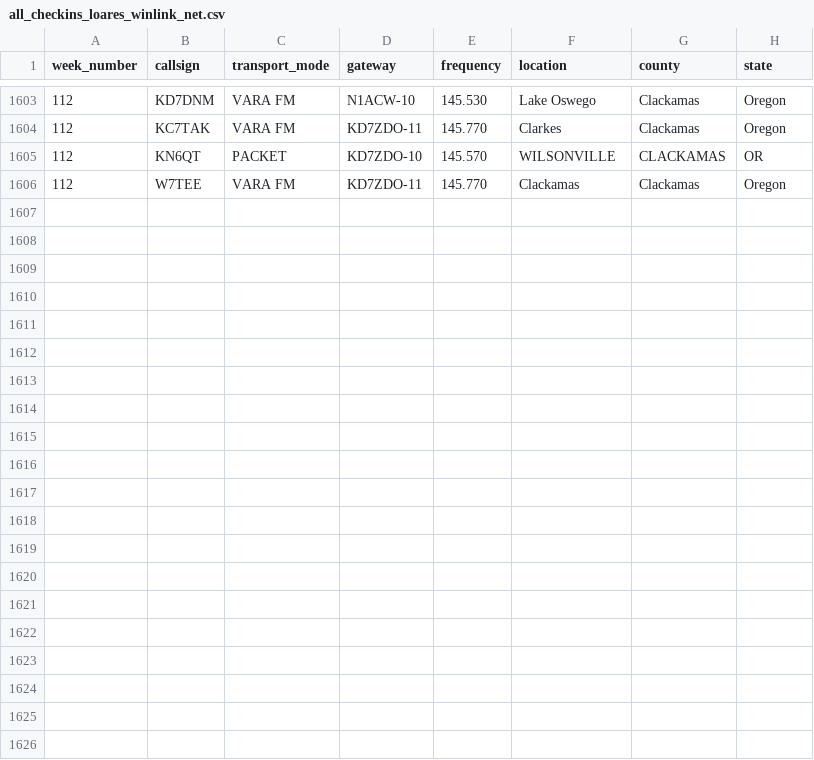
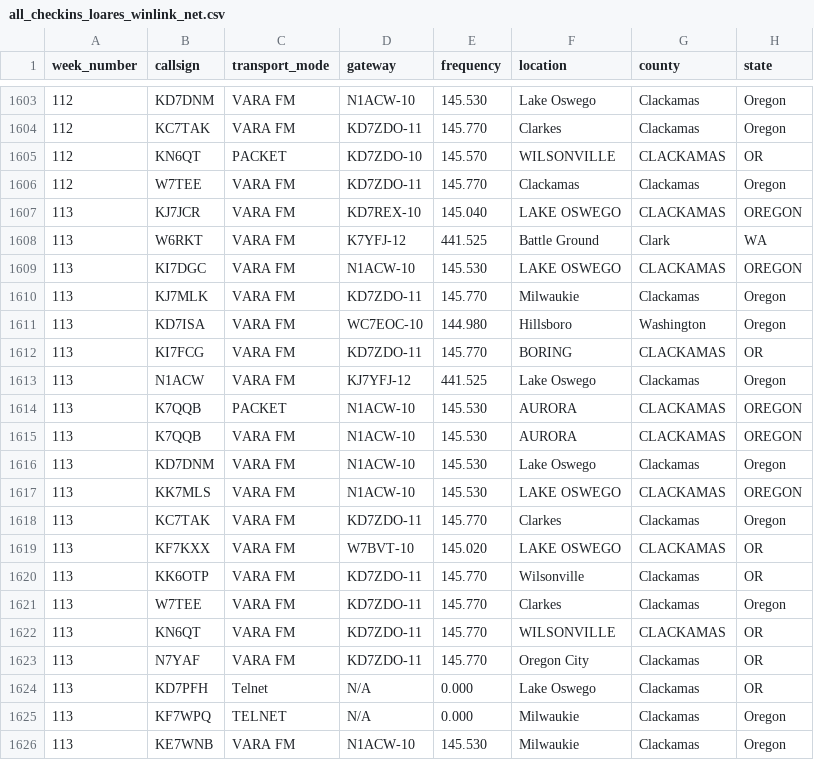
Before and after one commit to drizzlecombe/wlnet, a CSV file: raw_data/all_checkins_loares_winlink_net.csv, drawn as a sheet; only a part is shown, gaps mark what is left out.

Commit message:
Updated the week 113 stats

```diff
--- a/raw_data/all_checkins_loares_winlink_net.csv
+++ b/raw_data/all_checkins_loares_winlink_net.csv
@@ -1606 +1606,21 @@
 112, W7TEE, VARA FM, KD7ZDO-11, 145.770, Clackamas, Clackamas, Oregon
+113, KJ7JCR, VARA FM, KD7REX-10, 145.040, LAKE OSWEGO, CLACKAMAS, OREGON
+113, W6RKT, VARA FM, K7YFJ-12, 441.525, Battle Ground, Clark, WA
+113, KI7DGC, VARA FM, N1ACW-10, 145.530, LAKE OSWEGO, CLACKAMAS, OREGON
+113, KJ7MLK, VARA FM, KD7ZDO-11, 145.770, Milwaukie, Clackamas, Oregon
+113, KD7ISA, VARA FM, WC7EOC-10, 144.980, Hillsboro, Washington, Oregon
+113, KI7FCG, VARA FM, KD7ZDO-11, 145.770, BORING, CLACKAMAS, OR
+113, N1ACW, VARA FM, KJ7YFJ-12, 441.525, Lake Oswego, Clackamas, Oregon
+113, K7QQB, PACKET, N1ACW-10, 145.530, AURORA, CLACKAMAS, OREGON
+113, K7QQB, VARA FM, N1ACW-10, 145.530, AURORA, CLACKAMAS, OREGON
+113, KD7DNM, VARA FM, N1ACW-10, 145.530, Lake Oswego, Clackamas, Oregon
+113, KK7MLS, VARA FM, N1ACW-10, 145.530, LAKE OSWEGO, CLACKAMAS, OREGON
+113, KC7TAK, VARA FM, KD7ZDO-11, 145.770, Clarkes, Clackamas, Oregon
+113, KF7KXX, VARA FM, W7BVT-10, 145.020, LAKE OSWEGO, CLACKAMAS, OR
+113, KK6OTP, VARA FM, KD7ZDO-11, 145.770, Wilsonville, Clackamas, OR
+113, W7TEE, VARA FM, KD7ZDO-11, 145.770, Clarkes, Clackamas, Oregon
+113, KN6QT, VARA FM, KD7ZDO-11, 145.770, WILSONVILLE, CLACKAMAS,OR
+113, N7YAF, VARA FM, KD7ZDO-11, 145.770, Oregon City, Clackamas, OR
+113, KD7PFH, Telnet, N/A, 0.000, Lake Oswego, Clackamas, OR
+113, KF7WPQ, TELNET, N/A, 0.000, Milwaukie, Clackamas, Oregon
+113, KE7WNB, VARA FM, N1ACW-10, 145.530, Milwaukie, Clackamas, Oregon
```
Also changed, not shown: 1 other file.
